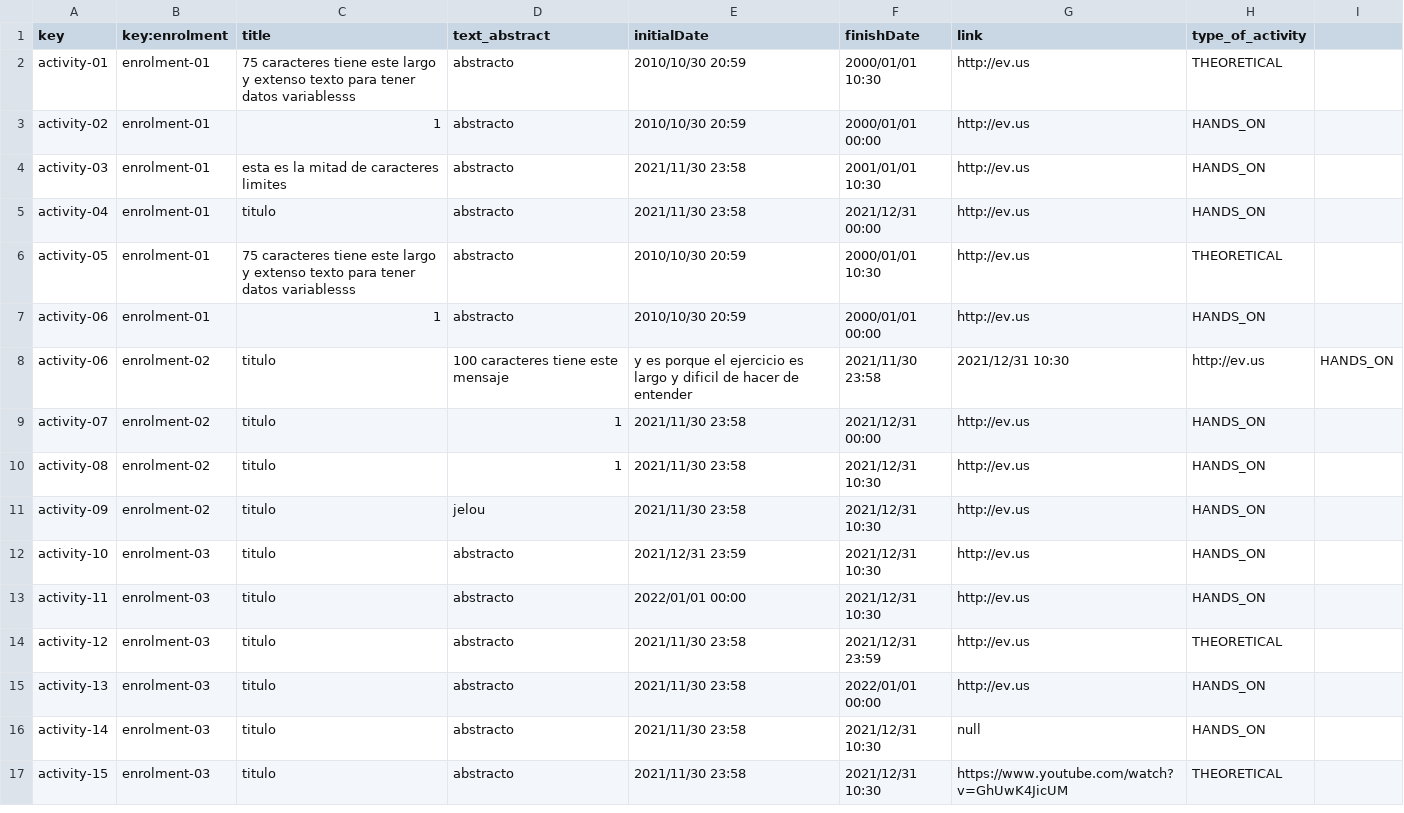
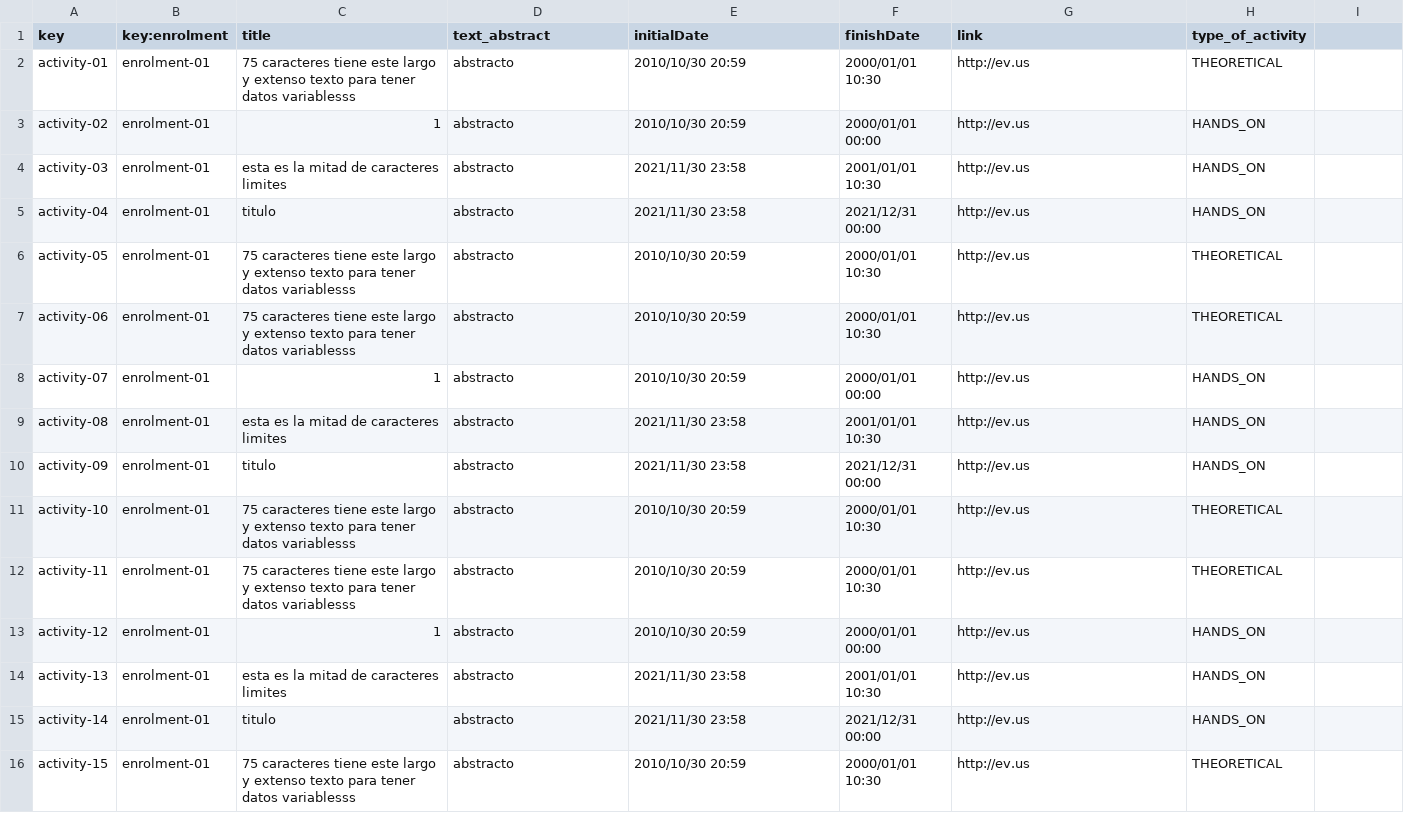
Before and after one commit to VictoriaCRD/Acme-L3-D04, a CSV file: src/main/webapp/WEB-INF/resources/sample-data/activity.csv, drawn as a sheet; only a part is shown; the diff covers the shown part only.

Commit message:
Update activity.csv

```diff
--- a/src/main/webapp/WEB-INF/resources/sample-data/activity.csv
+++ b/src/main/webapp/WEB-INF/resources/sample-data/activity.csv
@@ -6,12 +6,11 @@ activity-04,enrolment-01,titulo,abstracto,2021/11/30 23:58,2021/12/31 00:00,http
 activity-05,enrolment-01,75 caracteres tiene este largo y extenso texto para tener datos variablesss,abstracto,2010/10/30 20:59,2000/01/01 10:30,http://ev.us,THEORETICAL
-activity-06,enrolment-01,1,abstracto,2010/10/30 20:59,2000/01/01 00:00,http://ev.us,HANDS_ON
-activity-06,enrolment-02,titulo,100 caracteres tiene este mensaje, y es porque el ejercicio es  largo y dificil de hacer de entender,2021/11/30 23:58,2021/12/31 10:30,http://ev.us,HANDS_ON
-activity-07,enrolment-02,titulo,1,2021/11/30 23:58,2021/12/31 00:00,http://ev.us,HANDS_ON
-activity-08,enrolment-02,titulo,1,2021/11/30 23:58,2021/12/31 10:30,http://ev.us,HANDS_ON
-activity-09,enrolment-02,titulo,jelou,2021/11/30 23:58,2021/12/31 10:30,http://ev.us,HANDS_ON
-activity-10,enrolment-03,titulo,abstracto,2021/12/31 23:59,2021/12/31 10:30,http://ev.us,HANDS_ON
-activity-11,enrolment-03,titulo,abstracto,2022/01/01 00:00,2021/12/31 10:30,http://ev.us,HANDS_ON
-activity-12,enrolment-03,titulo,abstracto,2021/11/30 23:58,2021/12/31 23:59,http://ev.us,THEORETICAL
-activity-13,enrolment-03,titulo,abstracto,2021/11/30 23:58,2022/01/01 00:00,http://ev.us,HANDS_ON
-activity-14,enrolment-03,titulo,abstracto,2021/11/30 23:58,2021/12/31 10:30,null,HANDS_ON
-activity-15,enrolment-03,titulo,abstracto,2021/11/30 23:58,2021/12/31 10:30,https://www.youtube.com/watch?v=GhUwK4JicUM,THEORETICAL
+activity-06,enrolment-01,75 caracteres tiene este largo y extenso texto para tener datos variablesss,abstracto,2010/10/30 20:59,2000/01/01 10:30,http://ev.us,THEORETICAL
+activity-07,enrolment-01,1,abstracto,2010/10/30 20:59,2000/01/01 00:00,http://ev.us,HANDS_ON
+activity-08,enrolment-01,esta es la mitad de caracteres limites,abstracto,2021/11/30 23:58,2001/01/01 10:30,http://ev.us,HANDS_ON
+activity-09,enrolment-01,titulo,abstracto,2021/11/30 23:58,2021/12/31 00:00,http://ev.us,HANDS_ON
+activity-10,enrolment-01,75 caracteres tiene este largo y extenso texto para tener datos variablesss,abstracto,2010/10/30 20:59,2000/01/01 10:30,http://ev.us,THEORETICAL
+activity-11,enrolment-01,75 caracteres tiene este largo y extenso texto para tener datos variablesss,abstracto,2010/10/30 20:59,2000/01/01 10:30,http://ev.us,THEORETICAL
+activity-12,enrolment-01,1,abstracto,2010/10/30 20:59,2000/01/01 00:00,http://ev.us,HANDS_ON
+activity-13,enrolment-01,esta es la mitad de caracteres limites,abstracto,2021/11/30 23:58,2001/01/01 10:30,http://ev.us,HANDS_ON
+activity-14,enrolment-01,titulo,abstracto,2021/11/30 23:58,2021/12/31 00:00,http://ev.us,HANDS_ON
+activity-15,enrolment-01,75 caracteres tiene este largo y extenso texto para tener datos variablesss,abstracto,2010/10/30 20:59,2000/01/01 10:30,http://ev.us,THEORETICAL
```
Also changed, not shown: 12 edited cells elsewhere in this file.
